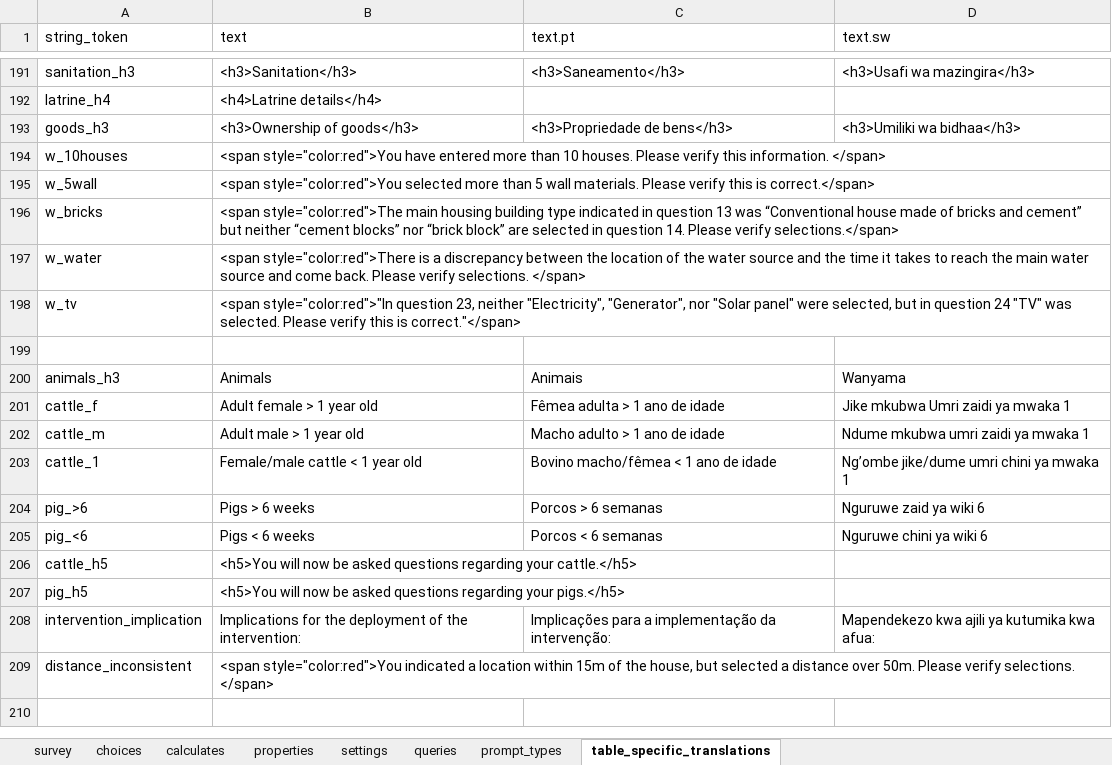
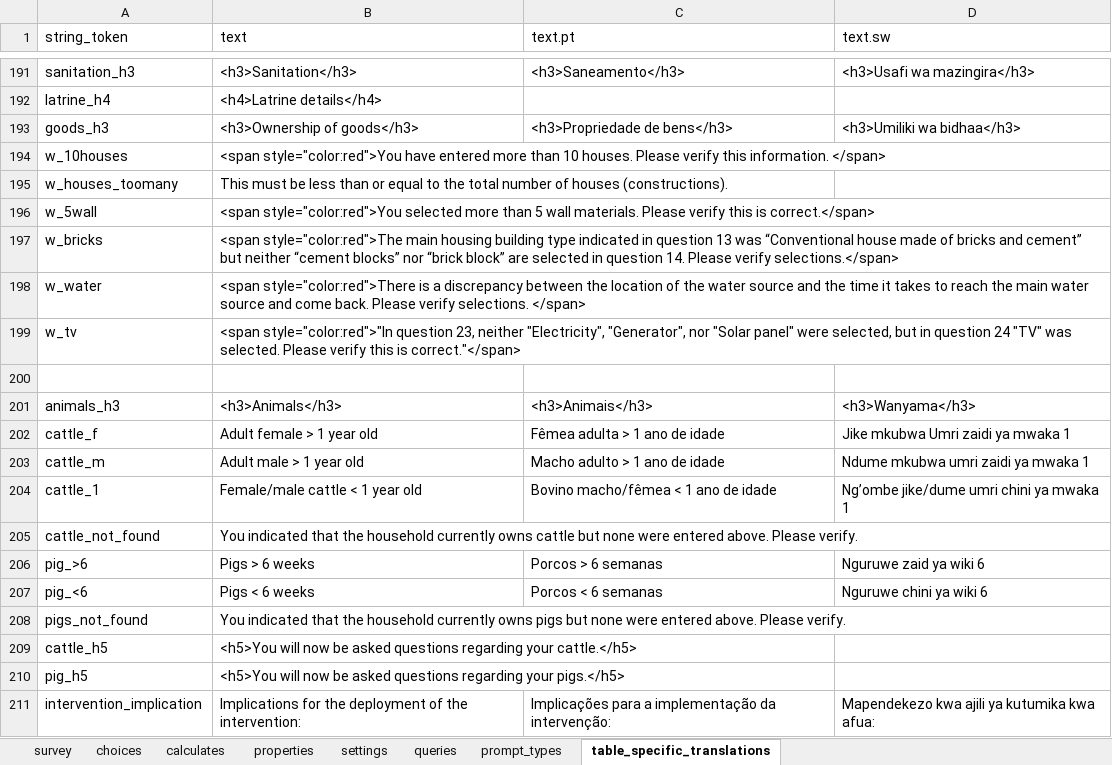
Before and after one commit to linl33/bohemia, an Excel workbook: odkx/forms/census.xlsx, sheet table_specific_translations, drawn as a sheet; only a part is shown, gaps mark what is left out; the shorter side is filled out with more unchanged rows; values as stored, in another font and other column widths than the file's, no borders; conditional formats not drawn; addresses are those after the commit; the diff names each change by its address in the sheet, - before the commit and + after, or states it on an @@ line.

```diff
--- a/odkx/forms/census.xlsx (sheet table_specific_translations)
+++ b/odkx/forms/census.xlsx (sheet table_specific_translations)
+row 195: w_houses_toomany | This must be less than or equal to the total number of houses (constructions).
-B201 (text): Animals
+B201 (text): <h3>Animals</h3>
-C201 (text.pt): Animais
+C201 (text.pt): <h3>Animais</h3>
-D201 (text.sw): Wanyama
+D201 (text.sw): <h3>Wanyama</h3>
+row 205: cattle_not_found | You indicated that the household currently owns cattle but none were entered above. Please verify.
+row 208: pigs_not_found | You indicated that the household currently owns pigs but none were entered above. Please verify.
```
Also changed, not shown: sheet survey, odkx/forms/hh_death.xlsx, odkx/forms/hh_member.xlsx, 14 other files.
